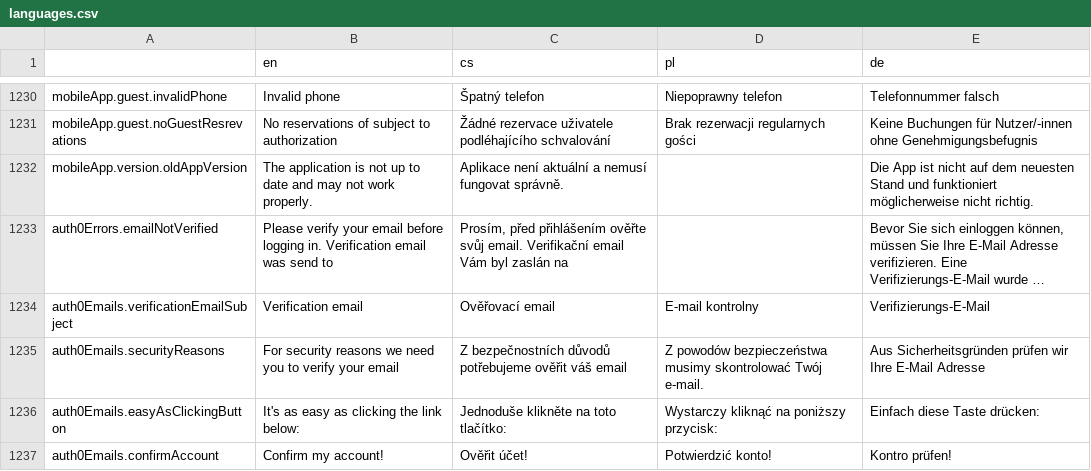
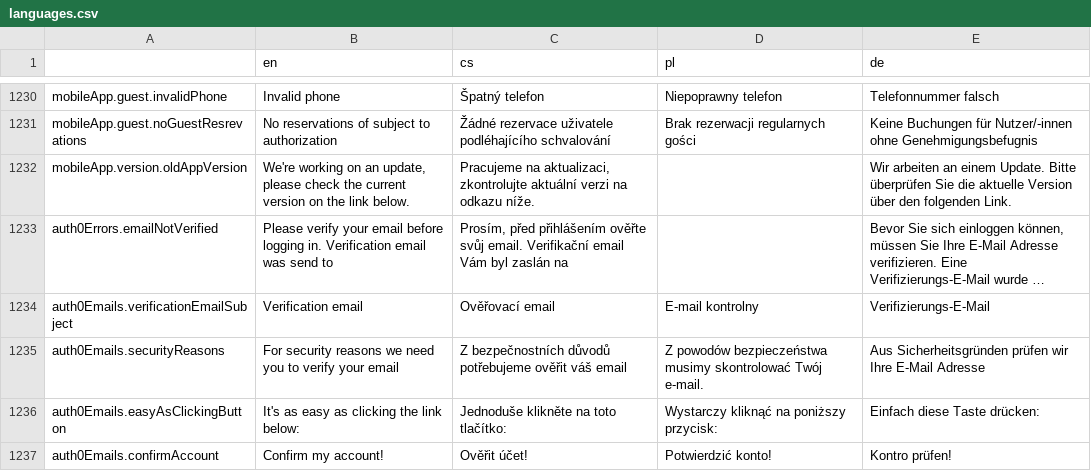
Before and after one commit to factorio-solutions/pid-desktop, a CSV file: locales/languages.csv, drawn as a sheet; only a part is shown, gaps mark what is left out; long unchanged cells end in …; the diff names each change by its address in the sheet, - before the commit and + after, or states it on an @@ line.

Commit message:
Update new version modal.

```diff
--- a/locales/languages.csv
+++ b/locales/languages.csv
-B1232 (en): The application is not up to date and may not work properly.
+B1232 (en): We're working on an update, please check the current version on the link below.
-C1232 (cs): Aplikace není aktuální a nemusí fungovat správně.
+C1232 (cs): Pracujeme na aktualizaci, zkontrolujte aktuální verzi na odkazu níže.
-E1232 (de): Die App ist nicht auf dem neuesten Stand und funktioniert möglicherweise nicht richtig.
+E1232 (de): Wir arbeiten an einem Update. Bitte überprüfen Sie die aktuelle Version über den folgenden Link.
```
Also changed, not shown: 4 other files.
